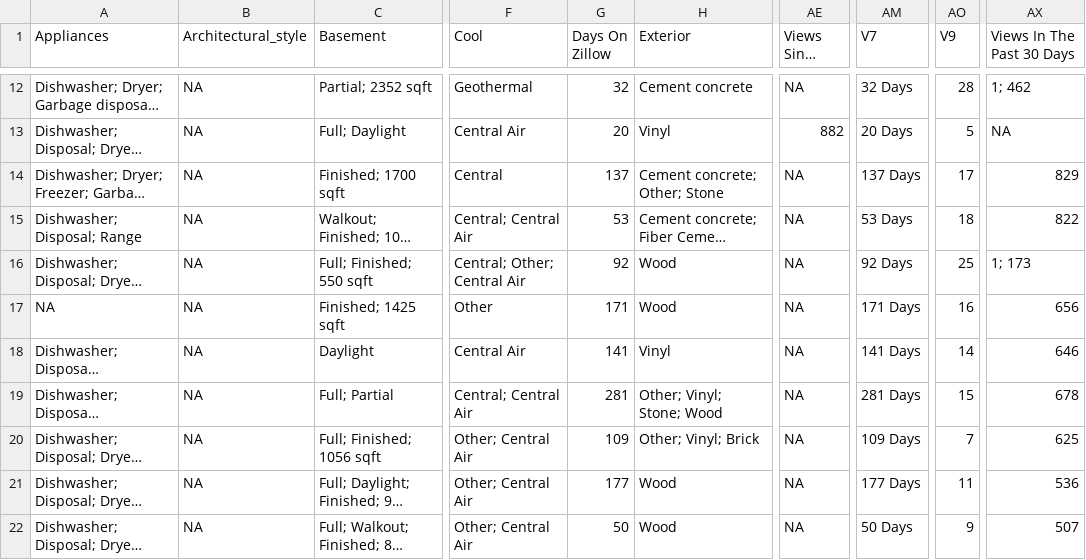
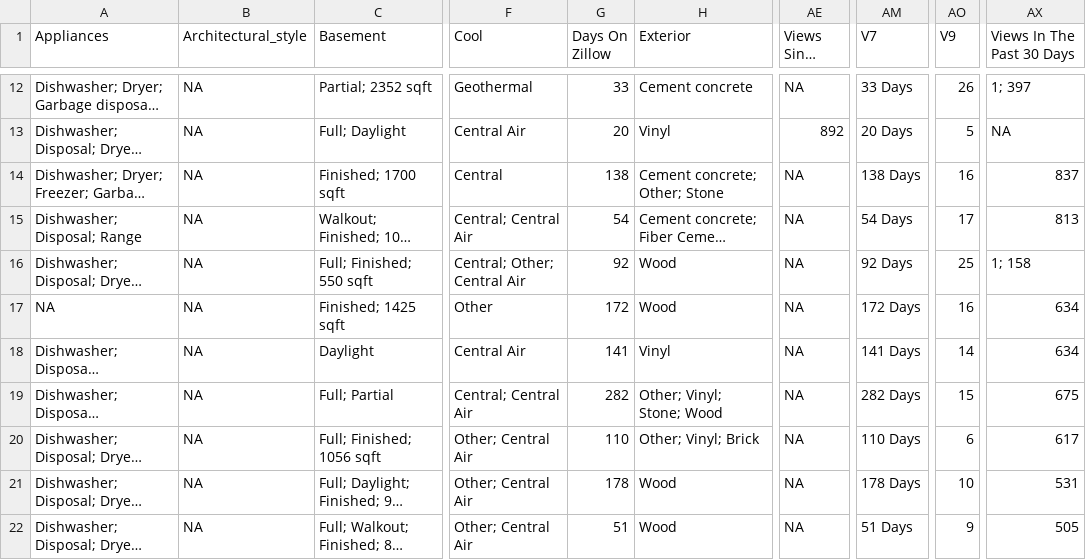
Before and after one commit to srvanderplas/AmesRealEstate, a CSV file: house_info.csv, drawn as a sheet; only a part is shown, gaps mark what is left out; long unchanged cells end in …; the diff covers the shown part only; the diff names each change by its address in the sheet, - before the commit and + after, or states it on an @@ line.

```diff
--- a/house_info.csv
+++ b/house_info.csv
-G12 (Days On Zillow): 32
+G12 (Days On Zillow): 33
-AM12 (V7): 32 Days
+AM12 (V7): 33 Days
-AO12 (V9): 28
+AO12 (V9): 26
-AX12 (Views In The Past 30 Days): 1; 462
+AX12 (Views In The Past 30 Days): 1; 397
-AE13 (Views Since List): 882
+AE13 (Views Since List): 892
-G14 (Days On Zillow): 137
+G14 (Days On Zillow): 138
-AM14 (V7): 137 Days
+AM14 (V7): 138 Days
-AO14 (V9): 17
+AO14 (V9): 16
-AX14 (Views In The Past 30 Days): 829
+AX14 (Views In The Past 30 Days): 837
-G15 (Days On Zillow): 53
+G15 (Days On Zillow): 54
-AM15 (V7): 53 Days
+AM15 (V7): 54 Days
-AO15 (V9): 18
+AO15 (V9): 17
-AX15 (Views In The Past 30 Days): 822
+AX15 (Views In The Past 30 Days): 813
-AX16 (Views In The Past 30 Days): 1; 173
+AX16 (Views In The Past 30 Days): 1; 158
-G17 (Days On Zillow): 171
+G17 (Days On Zillow): 172
-AM17 (V7): 171 Days
+AM17 (V7): 172 Days
-AX17 (Views In The Past 30 Days): 656
+AX17 (Views In The Past 30 Days): 634
-AX18 (Views In The Past 30 Days): 646
+AX18 (Views In The Past 30 Days): 634
-G19 (Days On Zillow): 281
+G19 (Days On Zillow): 282
-AM19 (V7): 281 Days
+AM19 (V7): 282 Days
-AX19 (Views In The Past 30 Days): 678
+AX19 (Views In The Past 30 Days): 675
-G20 (Days On Zillow): 109
+G20 (Days On Zillow): 110
-AM20 (V7): 109 Days
+AM20 (V7): 110 Days
-AO20 (V9): 7
+AO20 (V9): 6
-AX20 (Views In The Past 30 Days): 625
+AX20 (Views In The Past 30 Days): 617
-G21 (Days On Zillow): 177
+G21 (Days On Zillow): 178
-AM21 (V7): 177 Days
+AM21 (V7): 178 Days
-AO21 (V9): 11
+AO21 (V9): 10
-AX21 (Views In The Past 30 Days): 536
+AX21 (Views In The Past 30 Days): 531
-G22 (Days On Zillow): 50
+G22 (Days On Zillow): 51
-AM22 (V7): 50 Days
+AM22 (V7): 51 Days
-AX22 (Views In The Past 30 Days): 507
+AX22 (Views In The Past 30 Days): 505
```
Also changed, not shown: 42 edited cells elsewhere in this file.
